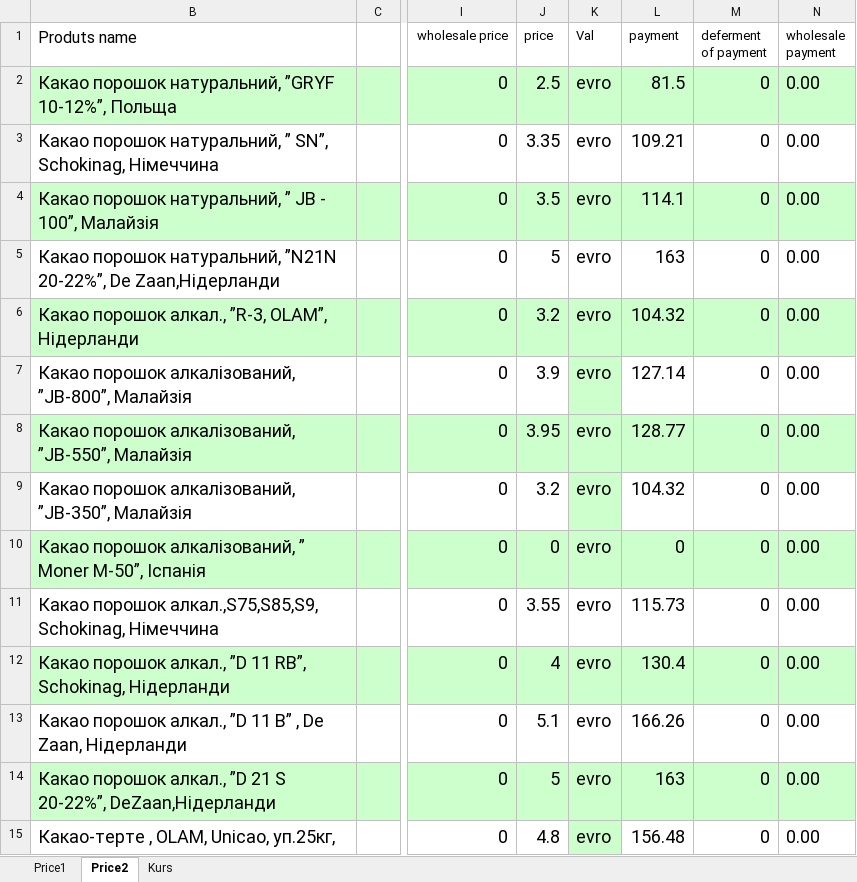
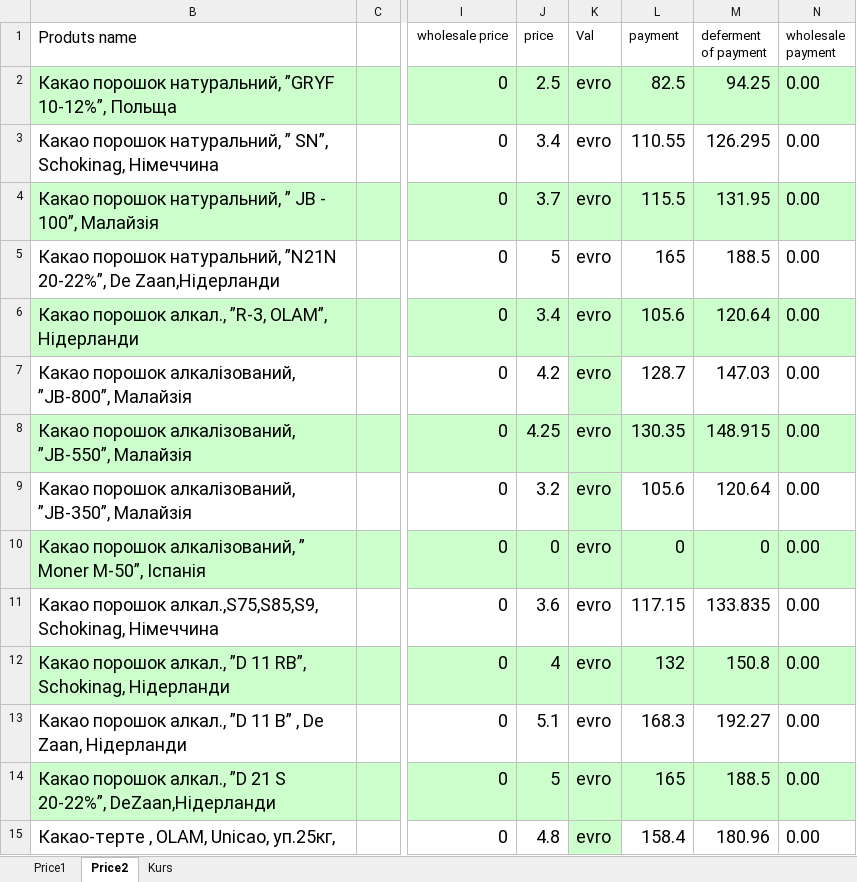
Before and after one commit to AleksanderYa/kurs, an Excel workbook: Pricess2.xlsx, sheet Price2, drawn as a sheet; only a part is shown, gaps mark what is left out; values as stored, in another font and other column widths than the file's, no borders; the diff covers the shown part only; the diff names each change by its address in the sheet, - before the commit and + after, or states it on an @@ line.

Commit message:
new price 03,05,22

```diff
--- a/Pricess2.xlsx (sheet Price2)
+++ b/Pricess2.xlsx (sheet Price2)
-L2 (payment): 81.5
+L2 (payment): 82.5
-M2 (deferment of payment): 0
+M2 (deferment of payment): 94.25
-J3 (price): 3.35
+J3 (price): 3.4
-L3 (payment): 109.21
+L3 (payment): 110.55
-M3 (deferment of payment): 0
+M3 (deferment of payment): 126.295
-J4 (price): 3.5
+J4 (price): 3.7
-L4 (payment): 114.1
+L4 (payment): 115.5
-M4 (deferment of payment): 0
+M4 (deferment of payment): 131.95
-L5 (payment): 163
+L5 (payment): 165
-M5 (deferment of payment): 0
+M5 (deferment of payment): 188.5
-J6 (price): 3.2
+J6 (price): 3.4
-L6 (payment): 104.32
+L6 (payment): 105.6
-M6 (deferment of payment): 0
+M6 (deferment of payment): 120.64
-J7 (price): 3.9
+J7 (price): 4.2
-L7 (payment): 127.14
+L7 (payment): 128.7
-M7 (deferment of payment): 0
+M7 (deferment of payment): 147.03
-J8 (price): 3.95
+J8 (price): 4.25
-L8 (payment): 128.77
+L8 (payment): 130.35
-M8 (deferment of payment): 0
+M8 (deferment of payment): 148.915
-L9 (payment): 104.32
+L9 (payment): 105.6
-M9 (deferment of payment): 0
+M9 (deferment of payment): 120.64
-J11 (price): 3.55
+J11 (price): 3.6
-L11 (payment): 115.73
+L11 (payment): 117.15
-M11 (deferment of payment): 0
+M11 (deferment of payment): 133.835
-L12 (payment): 130.4
+L12 (payment): 132
-M12 (deferment of payment): 0
+M12 (deferment of payment): 150.8
-L13 (payment): 166.26
+L13 (payment): 168.3
-M13 (deferment of payment): 0
+M13 (deferment of payment): 192.27
-L14 (payment): 163
+L14 (payment): 165
-M14 (deferment of payment): 0
+M14 (deferment of payment): 188.5
-L15 (payment): 156.48
+L15 (payment): 158.4
-M15 (deferment of payment): 0
+M15 (deferment of payment): 180.96
```
Also changed, not shown: 2 added rows, 2 removed rows and 12 edited cells elsewhere in this sheet, sheet Kurs, sheet Price1, hidden cells, 2 other files.
